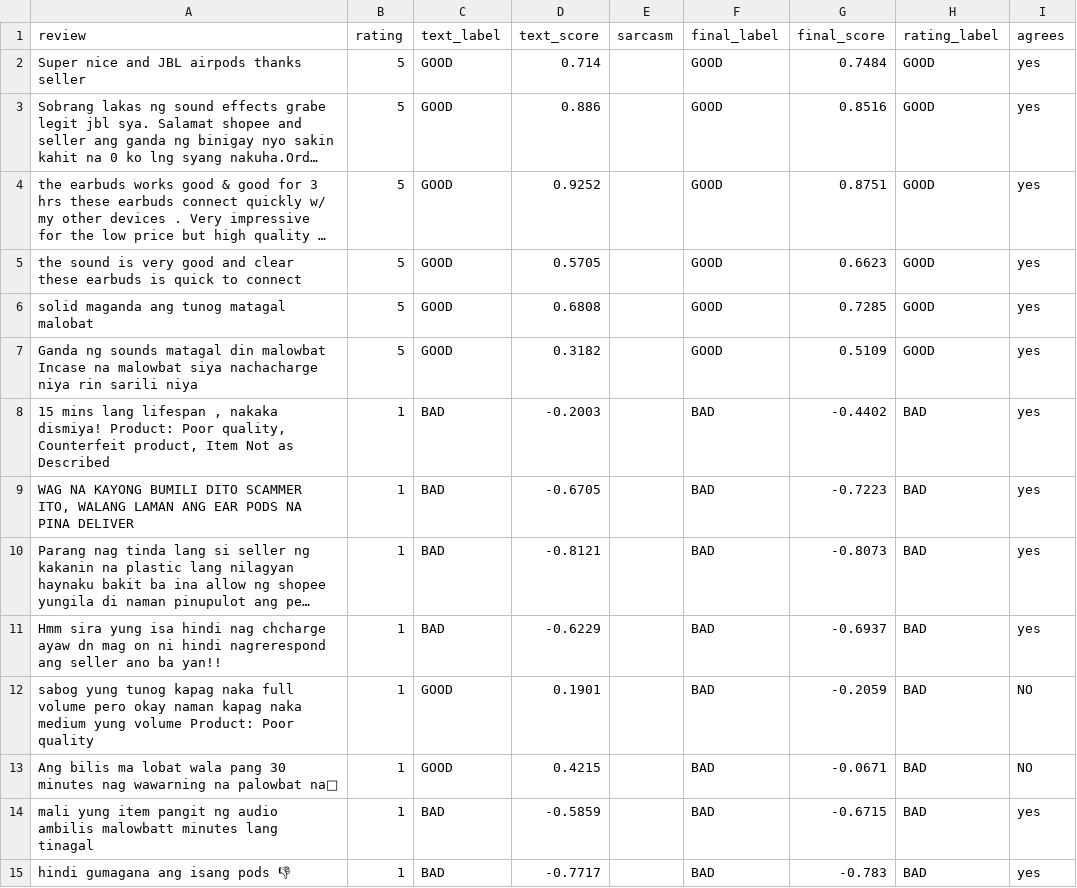
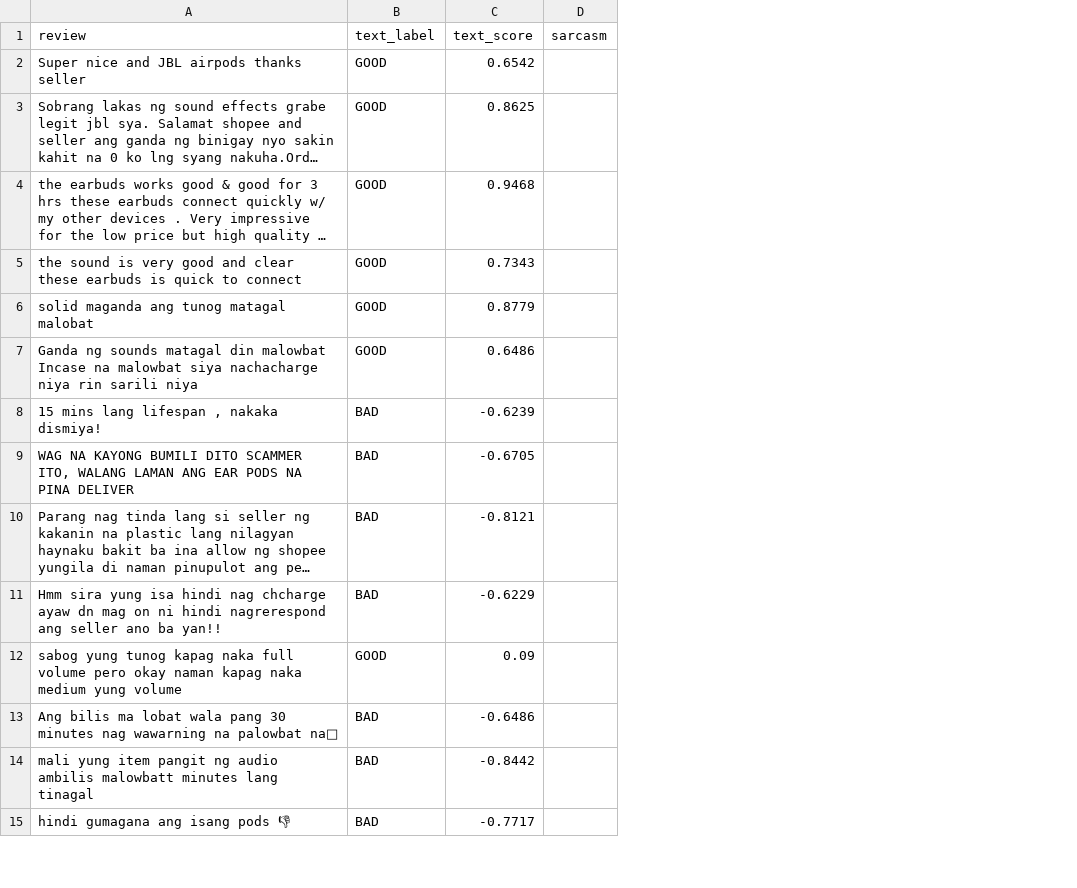
Before and after one commit to JamrsGab0629/taglish-vader, a CSV file: main/taglish_vader/my_reviews_results.csv, drawn as a sheet; only a part is shown; long unchanged cells end in …; removed rows and columns are numbered as before the commit, all else as after; the diff covers the shown part only; the diff names each change by its address in the sheet, - before the commit and + after, or states it on an @@ line.

```diff
--- a/main/taglish_vader/my_reviews_results.csv
+++ b/main/taglish_vader/my_reviews_results.csv
-column B (rating), rows 2-7: all 5; rows 9-15: all 1
-column F (final_label), rows 2-7: all GOOD; rows 9-15: all BAD
-column G (final_score), rows 2-7: 0.7484 | 0.8516 | 0.8751 | 0.6623 | 0.7285 | 0.5109; rows 9-15: -0.7223 | -0.8073 | -0.6937 | -0.2059 | -0.0671 | -0.6715 | -0.783
-column H (rating_label), rows 2-7: all GOOD; rows 9-15: all BAD
-column I (agrees), rows 2-7: all yes; rows 9-15: yes | yes | yes | NO | NO | yes | yes
-C2 (text_score): 0.714
+C2 (text_score): 0.6542
-C3 (text_score): 0.886
+C3 (text_score): 0.8625
-C4 (text_score): 0.9252
+C4 (text_score): 0.9468
-C5 (text_score): 0.5705
+C5 (text_score): 0.7343
-C6 (text_score): 0.6808
+C6 (text_score): 0.8779
-C7 (text_score): 0.3182
+C7 (text_score): 0.6486
-row 8: 15 mins lang lifespan , nakaka dismiya! Product: Poor quality, Counterfeit product, Item Not as Described | 1 | BAD | -0.2003 |  | BAD | -0.4402 | BAD | yes
+row 8: 15 mins lang lifespan , nakaka dismiya! | BAD | -0.6239
-A12 (review): …yung volume Product: Poor quality
+A12 (review): …yung volume
-C12 (text_score): 0.1901
+C12 (text_score): 0.09
-B13 (text_label): GOOD
+B13 (text_label): BAD
-C13 (text_score): 0.4215
+C13 (text_score): -0.6486
-C14 (text_score): -0.5859
+C14 (text_score): -0.8442
```
Also changed, not shown: 40 added rows, 1 removed row and 11 edited cells elsewhere in this file, main/taglish_vader/my_reviews.csv, 35 other files.
